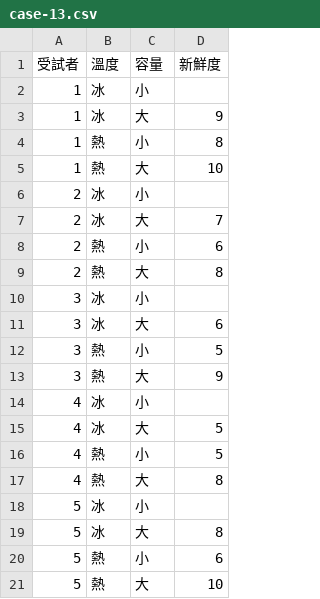
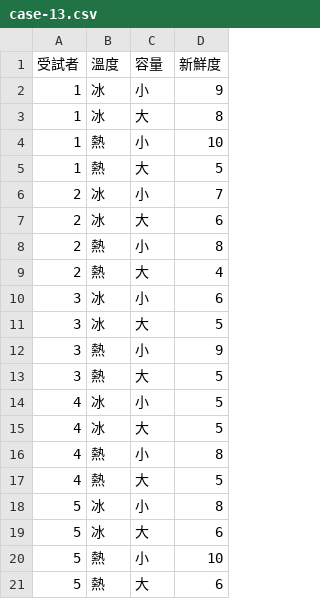
Before and after one commit to Hawjeng/hawjeng.github.io, a CSV file: anova-lab/downloads/case-13.csv, drawn as a sheet.

```diff
--- a/anova-lab/downloads/case-13.csv
+++ b/anova-lab/downloads/case-13.csv
@@ -1,21 +1,21 @@
 受試者,溫度,容量,新鮮度
-1,冰,小,
-1,冰,大,9
-1,熱,小,8
-1,熱,大,10
-2,冰,小,
-2,冰,大,7
-2,熱,小,6
-2,熱,大,8
-3,冰,小,
-3,冰,大,6
-3,熱,小,5
-3,熱,大,9
-4,冰,小,
+1,冰,小,9
+1,冰,大,8
+1,熱,小,10
+1,熱,大,5
+2,冰,小,7
+2,冰,大,6
+2,熱,小,8
+2,熱,大,4
+3,冰,小,6
+3,冰,大,5
+3,熱,小,9
+3,熱,大,5
+4,冰,小,5
 4,冰,大,5
-4,熱,小,5
-4,熱,大,8
-5,冰,小,
-5,冰,大,8
-5,熱,小,6
-5,熱,大,10
+4,熱,小,8
+4,熱,大,5
+5,冰,小,8
+5,冰,大,6
+5,熱,小,10
+5,熱,大,6
```
Also changed, not shown: anova-lab/downloads/case-11.csv, 4 other files.
